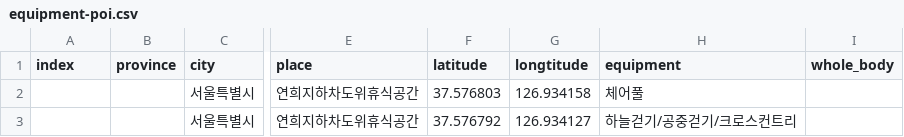
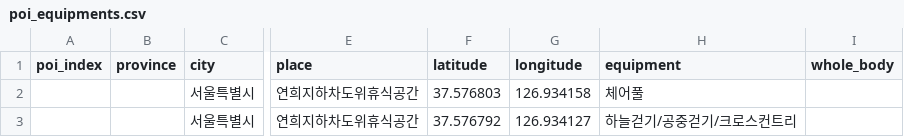
Before and after one commit to devfreedom/gongt365-poc, a CSV file: db/poi_equipments.csv (was db/equipment-poi.csv), drawn as a sheet; only a part is shown, gaps mark what is left out; the diff names each change by its address in the sheet, - before the commit and + after, or states it on an @@ line.

```diff
--- a/db/equipment-poi.csv
+++ b/db/poi_equipments.csv
-A1: index
+A1: poi_index
-G1: longtitude
+G1: longitude
```
Also changed, not shown: 7 other files.
